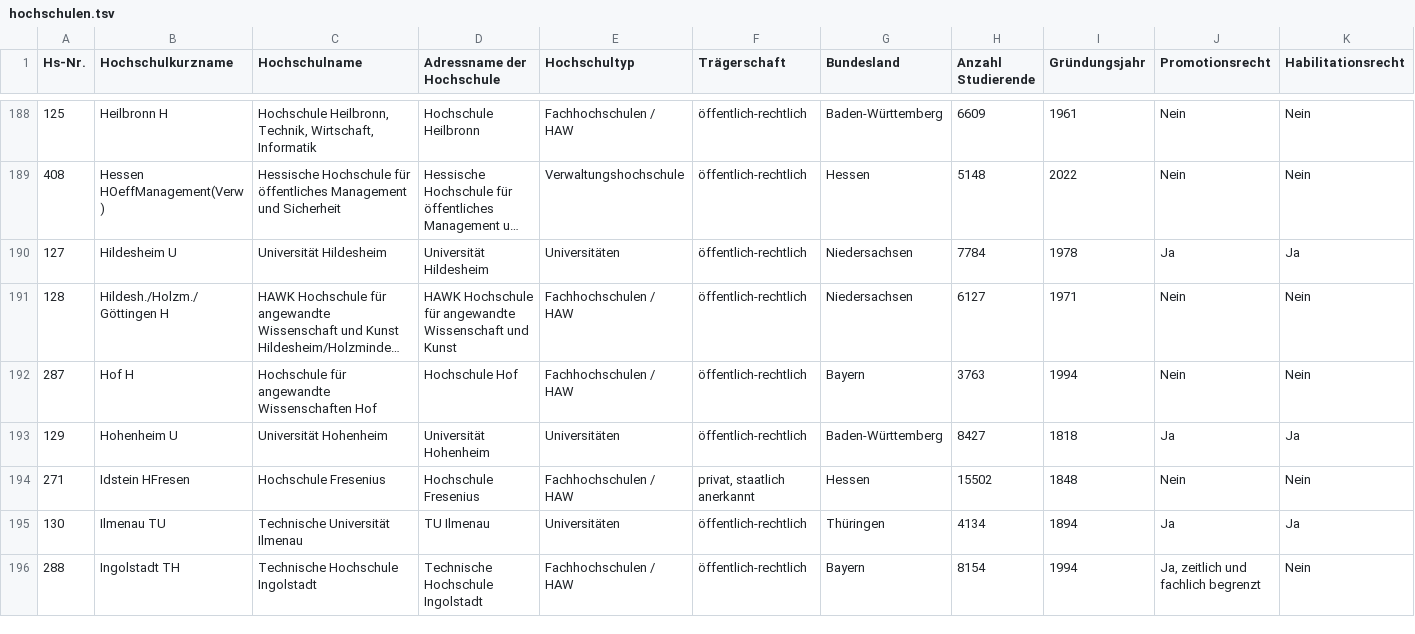
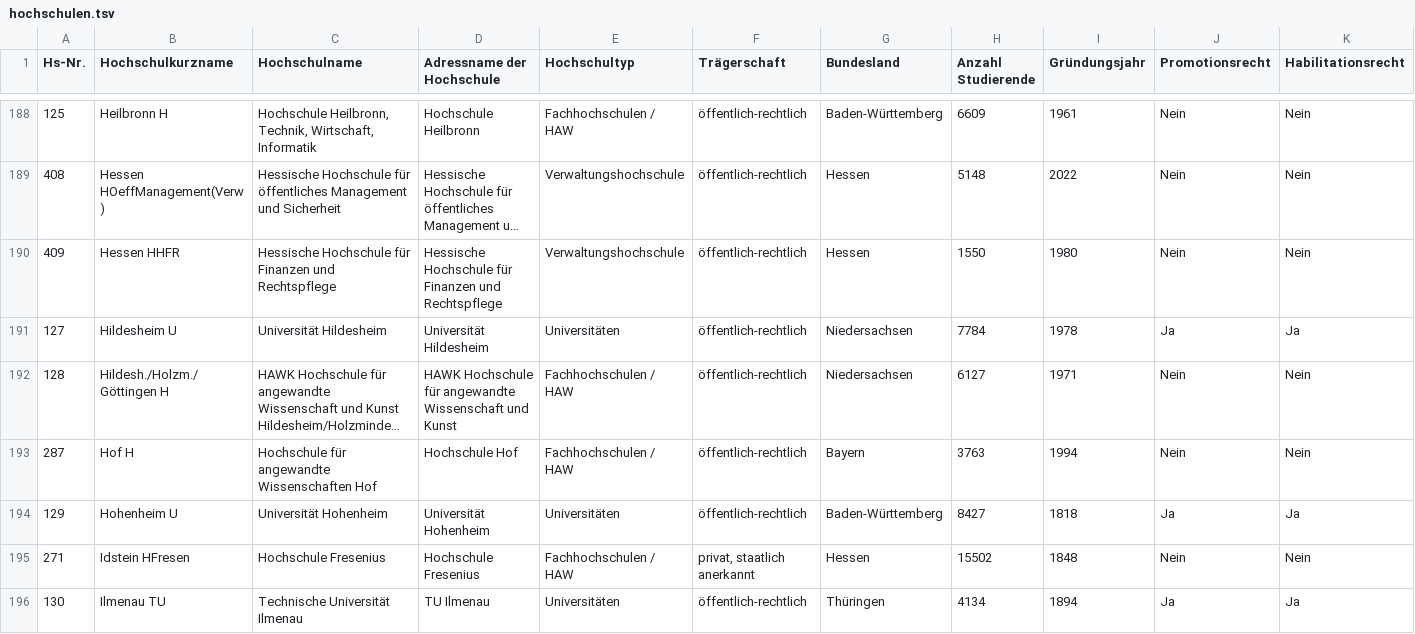
Before and after one commit to ccempion/bdas-webseite, a TSV file: modules/profile/data/hochschulen.tsv, drawn as a sheet; only a part is shown, gaps mark what is left out; the shorter side is filled out with more unchanged rows; long unchanged cells end in …; rows hold the shown columns only; the diff names each change by its address in the sheet, - before the commit and + after, or states it on an @@ line.

Commit message:
updated list

```diff
--- a/modules/profile/data/hochschulen.tsv
+++ b/modules/profile/data/hochschulen.tsv
+row 190: 409 | Hessen HHFR | Hessische Hochschule für Finanzen und Rechtspflege | Hessische Hochschule für Finanzen und Rechtspflege | Verwaltungshochschule | öffentlich-rechtlich | Hessen | 1550 | 1980 | Nein | Nein
```
